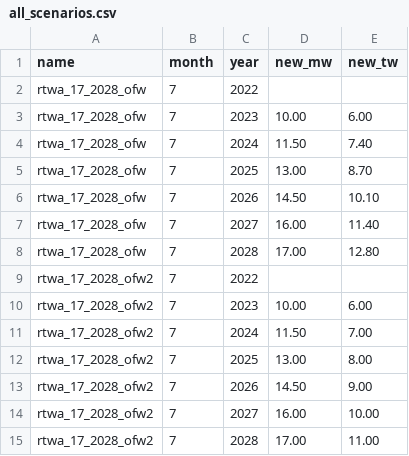
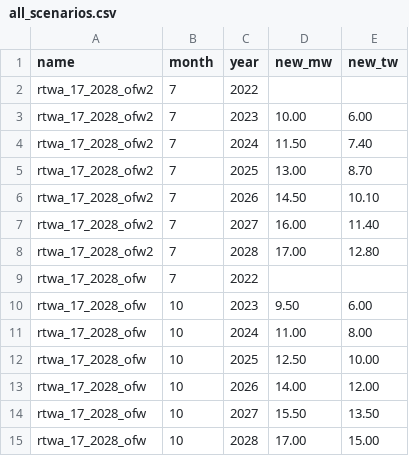
Before and after one commit to Economic/rtwa_2023_17, a CSV file: inputs_raw/all_scenarios.csv, drawn as a sheet; removed rows and columns are numbered as before the commit, all else as after; the diff names each change by its address in the sheet, - before the commit and + after, or states it on an @@ line.

```diff
--- a/inputs_raw/all_scenarios.csv
+++ b/inputs_raw/all_scenarios.csv
-row 3: rtwa_17_2028_ofw | 7 | 2023 | 10.00 | 6.00
-row 4: rtwa_17_2028_ofw | 7 | 2024 | 11.50 | 7.40
-row 5: rtwa_17_2028_ofw | 7 | 2025 | 13.00 | 8.70
-row 6: rtwa_17_2028_ofw | 7 | 2026 | 14.50 | 10.10
-row 7: rtwa_17_2028_ofw | 7 | 2027 | 16.00 | 11.40
-row 8: rtwa_17_2028_ofw | 7 | 2028 | 17.00 | 12.80
-E4 (new_tw): 7.00
+E4 (new_tw): 7.40
-E5 (new_tw): 8.00
+E5 (new_tw): 8.70
-E6 (new_tw): 9.00
+E6 (new_tw): 10.10
-E7 (new_tw): 10.00
+E7 (new_tw): 11.40
-E8 (new_tw): 11.00
+E8 (new_tw): 12.80
@@ row 2 moved to row 9: rtwa_17_2028_ofw @@
+row 10: rtwa_17_2028_ofw | 10 | 2023 | 9.50 | 6.00
+row 11: rtwa_17_2028_ofw | 10 | 2024 | 11.00 | 8.00
+row 12: rtwa_17_2028_ofw | 10 | 2025 | 12.50 | 10.00
+row 13: rtwa_17_2028_ofw | 10 | 2026 | 14.00 | 12.00
+row 14: rtwa_17_2028_ofw | 10 | 2027 | 15.50 | 13.50
+row 15: rtwa_17_2028_ofw | 10 | 2028 | 17.00 | 15.00
```
Also changed, not shown: 11 other files.
